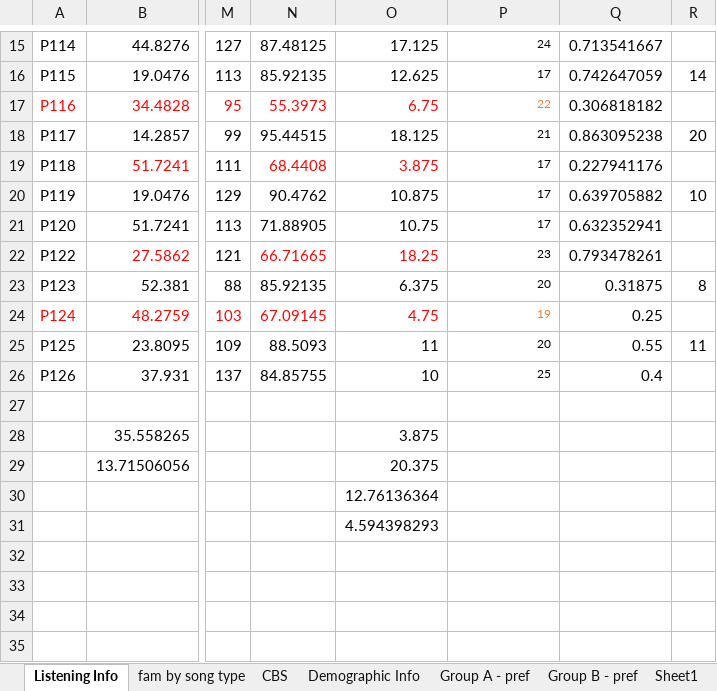
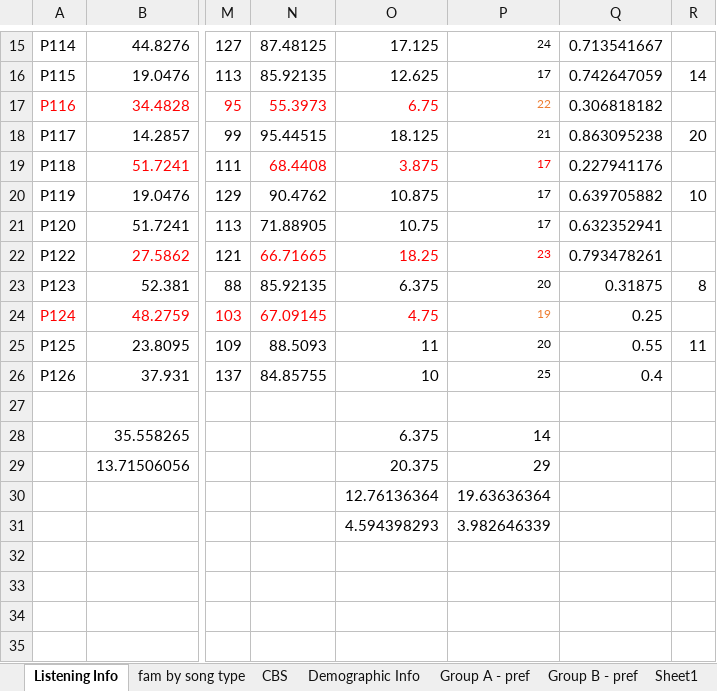
Before and after one commit to asternin/PhDProject, an Excel workbook: Music and Memory/BehaviouralResults/BehaviouralResults-AllParticipants.xlsx, sheet Listening Info, drawn as a sheet; only a part is shown, gaps mark what is left out; values as stored, in another font and other column widths than the file's, no borders; the diff names each change by its address in the sheet, - before the commit and + after, or states it on an @@ line.

```diff
--- a/Music and Memory/BehaviouralResults/BehaviouralResults-AllParticipants.xlsx (sheet Listening Info)
+++ b/Music and Memory/BehaviouralResults/BehaviouralResults-AllParticipants.xlsx (sheet Listening Info)
-P19 text colour: black
+P19 text colour: #FF0000
-P22 text colour: black
+P22 text colour: #FF0000
-O28: 3.875
+O28: 6.375
-P28: (empty)
+P28: 14
-P29: (empty)
+P29: 29
-P30: (empty)
+P30: 19.63636364
-P31: (empty)
+P31: 3.982646339
```
Also changed, not shown: formulas that keep their value, 8 other files.
